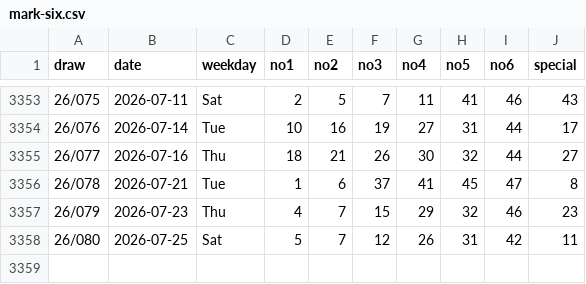
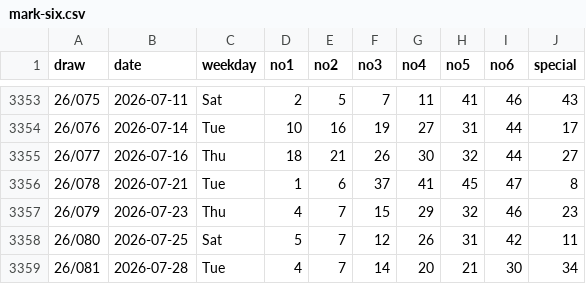
Before and after one commit to sleepingarhat/hk-mark-six-2002-now, a CSV file: data/mark-six.csv, drawn as a sheet; only a part is shown, gaps mark what is left out; the diff names each change by its address in the sheet, - before the commit and + after, or states it on an @@ line.

```diff
--- a/data/mark-six.csv
+++ b/data/mark-six.csv
+row 3359: 26/081 | 2026-07-28 | Tue | 4 | 7 | 14 | 20 | 21 | 30 | 34
```
Also changed, not shown: 2 other files.
